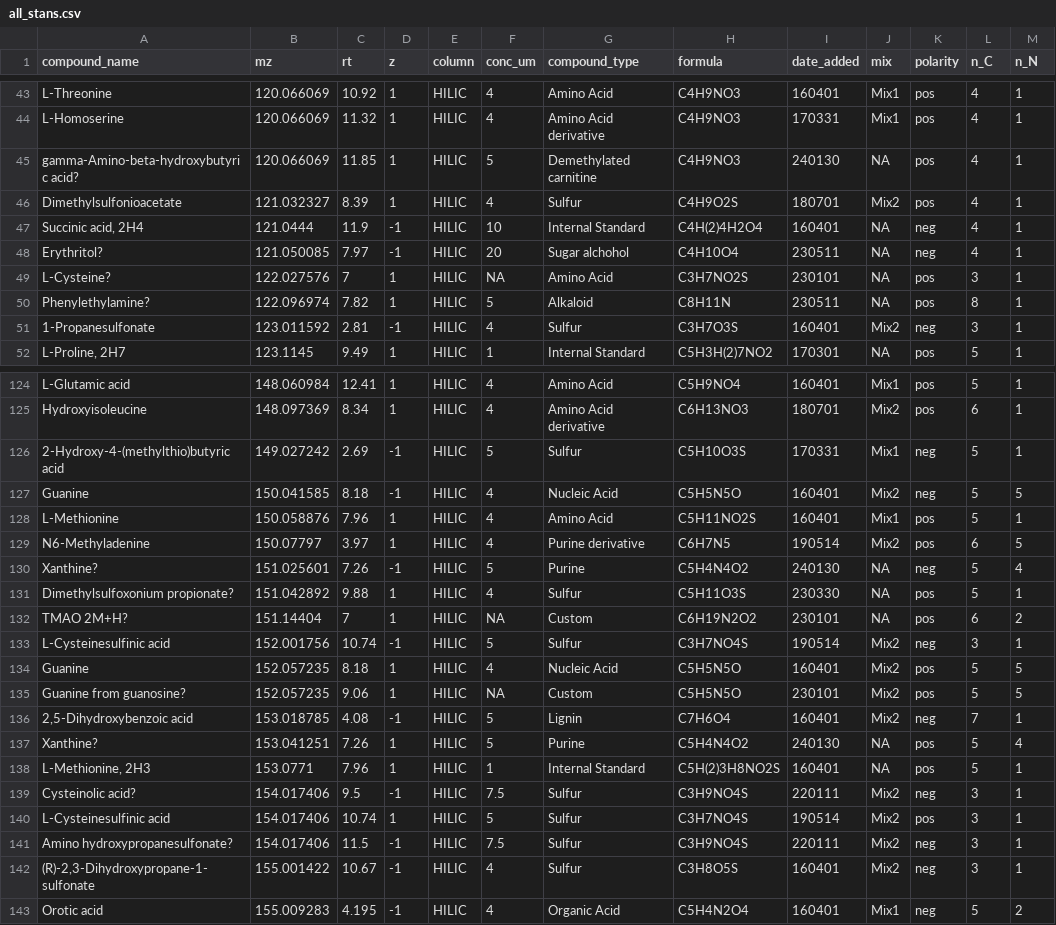
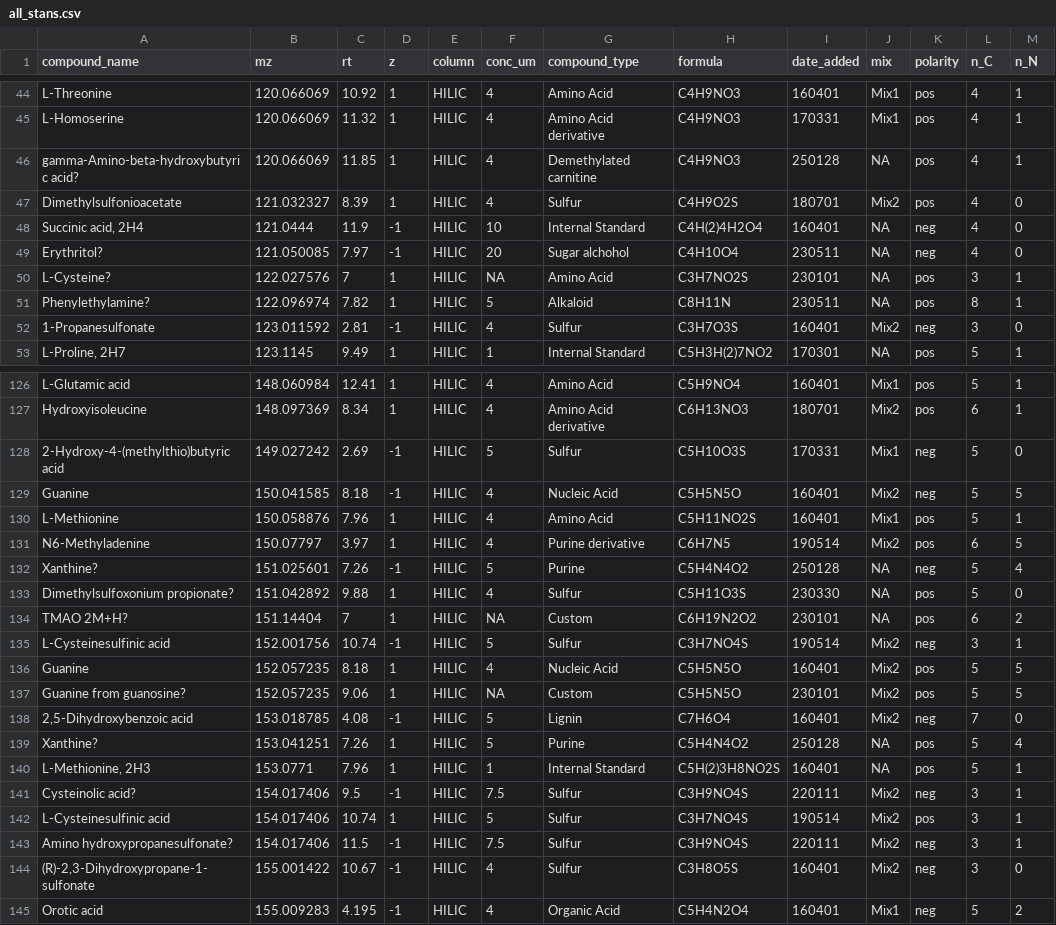
Before and after one commit to wkumler/PARAGON, a CSV file: metadata/all_stans.csv, drawn as a sheet; only a part is shown, gaps mark what is left out; the diff covers the shown part only.

Commit message:
Fixing bug in formula extractor

```diff
--- a/metadata/all_stans.csv
+++ b/metadata/all_stans.csv
@@ -44,9 +45,9 @@ L-Threonine,120.066069,10.92,1,HILIC,4,Amino Acid,C4H9NO3,160401,Mix1,pos,4,1
 L-Homoserine,120.066069,11.32,1,HILIC,4,Amino Acid derivative,C4H9NO3,170331,Mix1,pos,4,1
-gamma-Amino-beta-hydroxybutyric acid?,120.066069,11.85,1,HILIC,5,Demethylated carnitine,C4H9NO3,240130,NA,pos,4,1
-Dimethylsulfonioacetate,121.032327,8.39,1,HILIC,4,Sulfur,C4H9O2S,180701,Mix2,pos,4,1
-"Succinic acid, 2H4",121.0444,11.9,-1,HILIC,10,Internal Standard,C4H(2)4H2O4,160401,NA,neg,4,1
-Erythritol?,121.050085,7.97,-1,HILIC,20,Sugar alchohol,C4H10O4,230511,NA,neg,4,1
+gamma-Amino-beta-hydroxybutyric acid?,120.066069,11.85,1,HILIC,4,Demethylated carnitine,C4H9NO3,250128,NA,pos,4,1
+Dimethylsulfonioacetate,121.032327,8.39,1,HILIC,4,Sulfur,C4H9O2S,180701,Mix2,pos,4,0
+"Succinic acid, 2H4",121.0444,11.9,-1,HILIC,10,Internal Standard,C4H(2)4H2O4,160401,NA,neg,4,0
+Erythritol?,121.050085,7.97,-1,HILIC,20,Sugar alchohol,C4H10O4,230511,NA,neg,4,0
 L-Cysteine?,122.027576,7,1,HILIC,NA,Amino Acid,C3H7NO2S,230101,NA,pos,3,1
 Phenylethylamine?,122.096974,7.82,1,HILIC,5,Alkaloid,C8H11N,230511,NA,pos,8,1
-1-Propanesulfonate,123.011592,2.81,-1,HILIC,4,Sulfur,C3H7O3S,160401,Mix2,neg,3,1
+1-Propanesulfonate,123.011592,2.81,-1,HILIC,4,Sulfur,C3H7O3S,160401,Mix2,neg,3,0
 "L-Proline, 2H7",123.1145,9.49,1,HILIC,1,Internal Standard,C5H3H(2)7NO2,170301,NA,pos,5,1
@@ -125,3 +127,3 @@ L-Glutamic acid,148.060984,12.41,1,HILIC,4,Amino Acid,C5H9NO4,160401,Mix1,pos,5,
 Hydroxyisoleucine,148.097369,8.34,1,HILIC,4,Amino Acid derivative,C6H13NO3,180701,Mix2,pos,6,1
-2-Hydroxy-4-(methylthio)butyric acid,149.027242,2.69,-1,HILIC,5,Sulfur,C5H10O3S,170331,Mix1,neg,5,1
+2-Hydroxy-4-(methylthio)butyric acid,149.027242,2.69,-1,HILIC,5,Sulfur,C5H10O3S,170331,Mix1,neg,5,0
 Guanine,150.041585,8.18,-1,HILIC,4,Nucleic Acid,C5H5N5O,160401,Mix2,neg,5,5
@@ -129,4 +131,4 @@ L-Methionine,150.058876,7.96,1,HILIC,4,Amino Acid,C5H11NO2S,160401,Mix1,pos,5,1
 N6-Methyladenine,150.07797,3.97,1,HILIC,4,Purine derivative,C6H7N5,190514,Mix2,pos,6,5
-Xanthine?,151.025601,7.26,-1,HILIC,5,Purine,C5H4N4O2,240130,NA,neg,5,4
-Dimethylsulfoxonium propionate?,151.042892,9.88,1,HILIC,4,Sulfur,C5H11O3S,230330,NA,pos,5,1
+Xanthine?,151.025601,7.26,-1,HILIC,5,Purine,C5H4N4O2,250128,NA,neg,5,4
+Dimethylsulfoxonium propionate?,151.042892,9.88,1,HILIC,4,Sulfur,C5H11O3S,230330,NA,pos,5,0
 TMAO 2M+H?,151.14404,7,1,HILIC,NA,Custom,C6H19N2O2,230101,NA,pos,6,2
@@ -135,4 +137,4 @@ Guanine,152.057235,8.18,1,HILIC,4,Nucleic Acid,C5H5N5O,160401,Mix2,pos,5,5
 Guanine from guanosine?,152.057235,9.06,1,HILIC,NA,Custom,C5H5N5O,230101,Mix2,pos,5,5
-"2,5-Dihydroxybenzoic acid",153.018785,4.08,-1,HILIC,5,Lignin,C7H6O4,160401,Mix2,neg,7,1
-Xanthine?,153.041251,7.26,1,HILIC,5,Purine,C5H4N4O2,240130,NA,pos,5,4
+"2,5-Dihydroxybenzoic acid",153.018785,4.08,-1,HILIC,5,Lignin,C7H6O4,160401,Mix2,neg,7,0
+Xanthine?,153.041251,7.26,1,HILIC,5,Purine,C5H4N4O2,250128,NA,pos,5,4
 "L-Methionine, 2H3",153.0771,7.96,1,HILIC,1,Internal Standard,C5H(2)3H8NO2S,160401,NA,pos,5,1
@@ -141,3 +143,3 @@ L-Cysteinesulfinic acid,154.017406,10.74,1,HILIC,5,Sulfur,C3H7NO4S,190514,Mix2,p
 Amino hydroxypropanesulfonate?,154.017406,11.5,-1,HILIC,7.5,Sulfur,C3H9NO4S,220111,Mix2,neg,3,1
-"(R)-2,3-Dihydroxypropane-1-sulfonate",155.001422,10.67,-1,HILIC,4,Sulfur,C3H8O5S,160401,Mix2,neg,3,1
+"(R)-2,3-Dihydroxypropane-1-sulfonate",155.001422,10.67,-1,HILIC,4,Sulfur,C3H8O5S,160401,Mix2,neg,3,0
 Orotic acid,155.009283,4.195,-1,HILIC,4,Organic Acid,C5H4N2O4,160401,Mix1,neg,5,2
```
Also changed, not shown: 7 added rows, 1 removed row and 55 edited cells elsewhere in this file, 1 other file.
